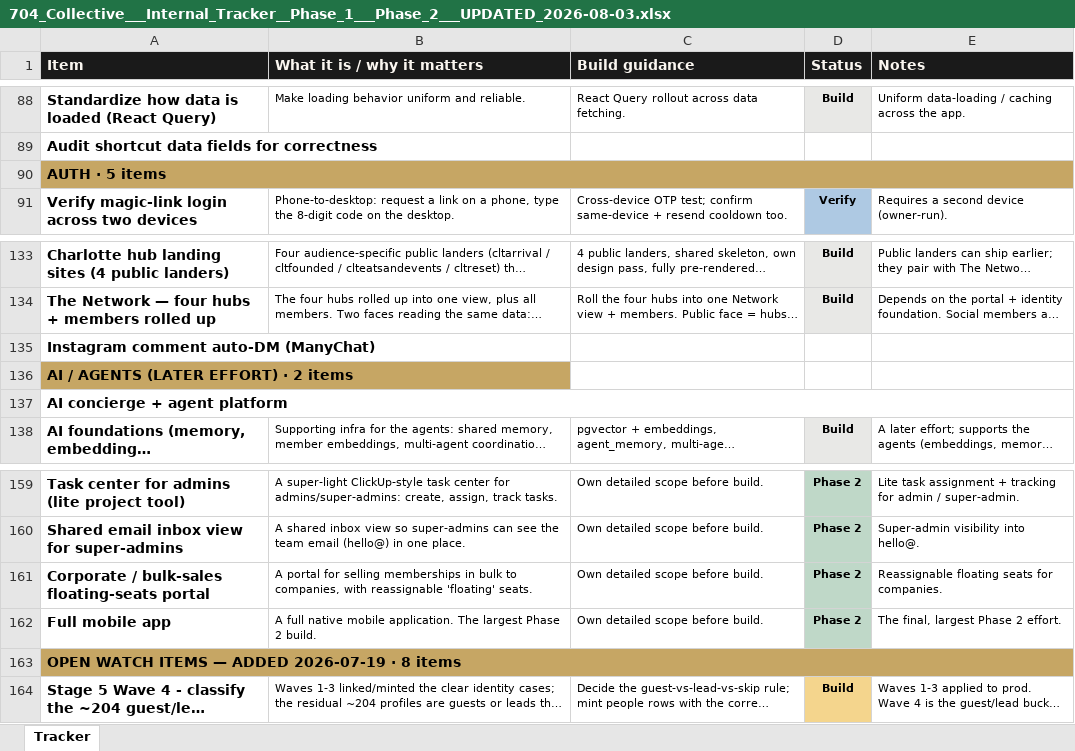
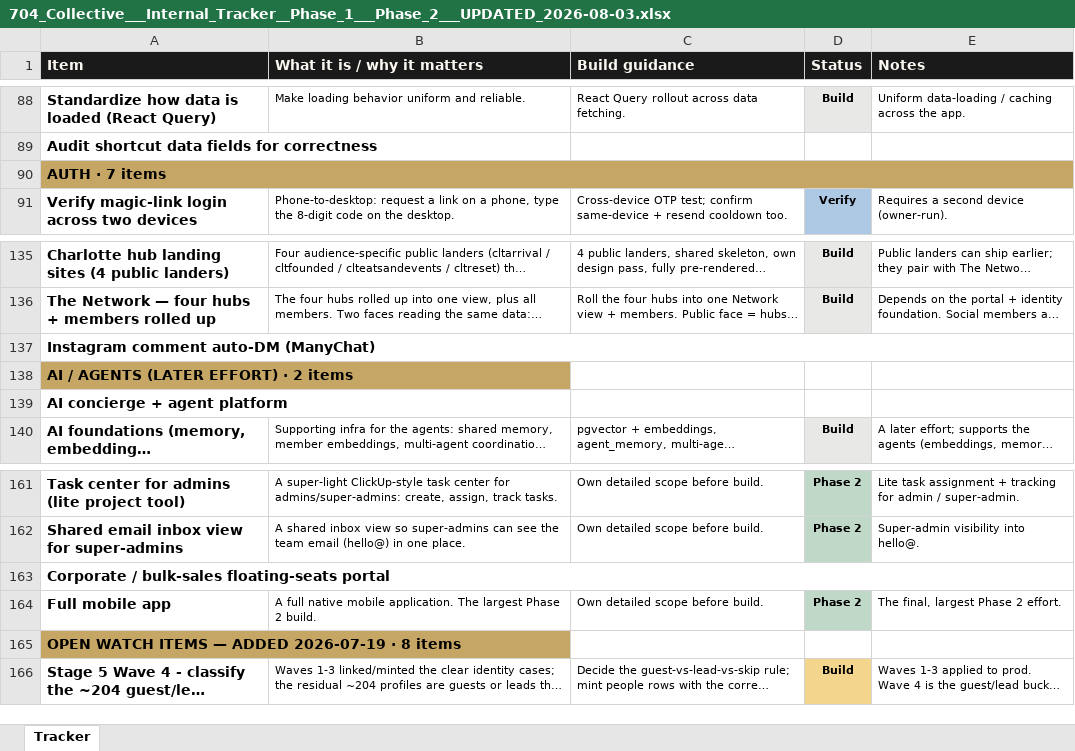
Before and after one commit to 704Collective/704CollectiveOfficial, an Excel workbook: docs/704_Collective___Internal_Tracker__Phase_1___Phase_2___UPDATED_2026-08-03.xlsx, sheet Tracker, drawn as a sheet; only a part is shown, gaps mark what is left out; long unchanged cells end in …; values as stored, in another font and other column widths than the file's, no borders; removed rows and columns are numbered as before the commit, all else as after; the diff covers the shown part only; the diff names each change by its address in the sheet, - before the commit and + after, or states it on an @@ line.

```diff
--- a/docs/704_Collective___Internal_Tracker__Phase_1___Phase_2___UPDATED_2026-08-03.xlsx (sheet Tracker)
+++ b/docs/704_Collective___Internal_Tracker__Phase_1___Phase_2___UPDATED_2026-08-03.xlsx (sheet Tracker)
-A90 (Item): AUTH · 5 items
+A90 (Item): AUTH · 7 items
+A137:E137 merged
-A137:E137 merged
+A163:E163 merged
-B163 (What it is / why it matters): A portal for selling memberships in bulk to companies, with reassignable 'floating' seats.
+B163 (What it is / why it matters): (empty)
-C163 (Build guidance): Own detailed scope before build.
+C163 (Build guidance): (empty)
-D163 (Status): Phase 2
+D163 (Status): (empty)
-E163 (Notes): Reassignable floating seats for companies.
+E163 (Notes): (empty)
-A163:E163 merged
```
Also changed, not shown: 2 added rows, 8 edited cells and merged cells elsewhere in this sheet.
